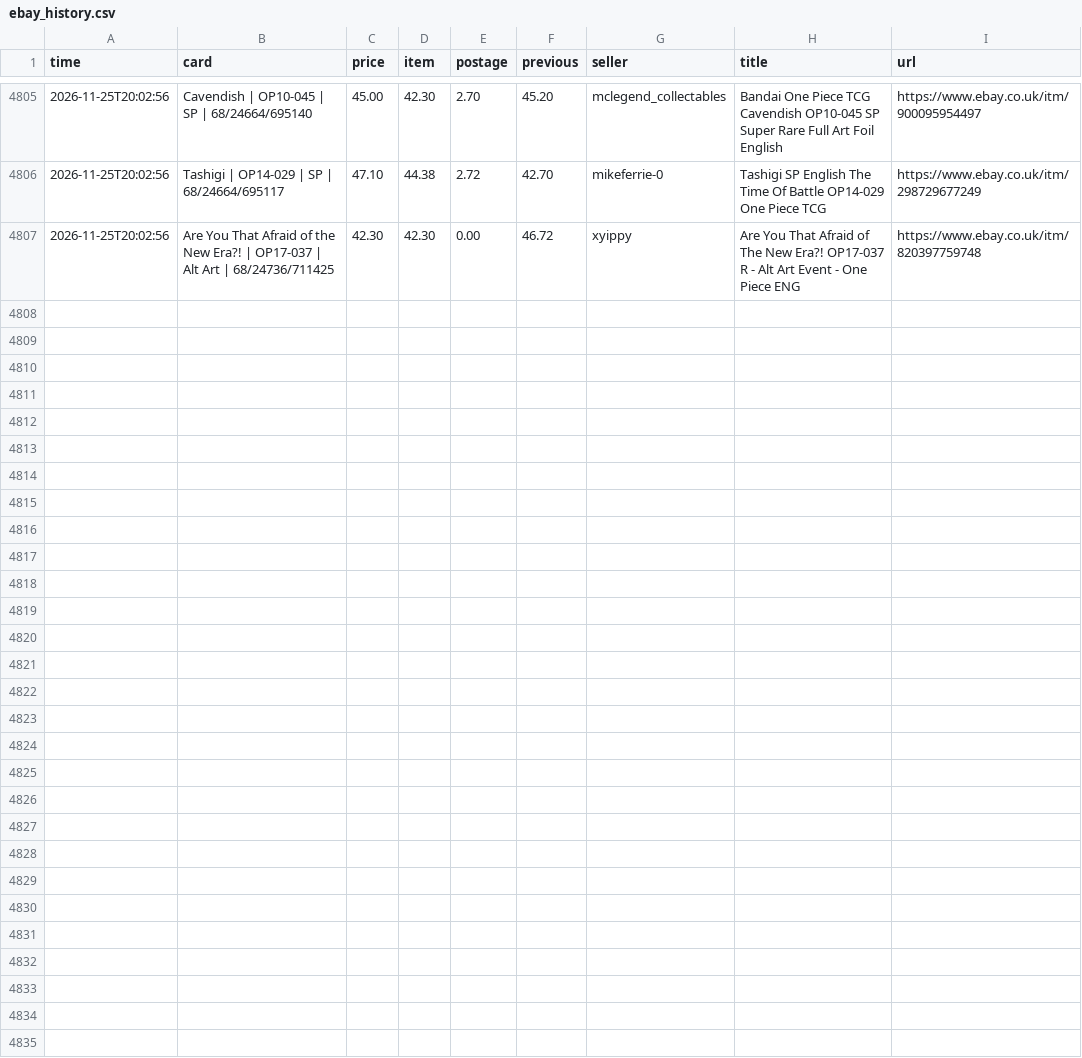
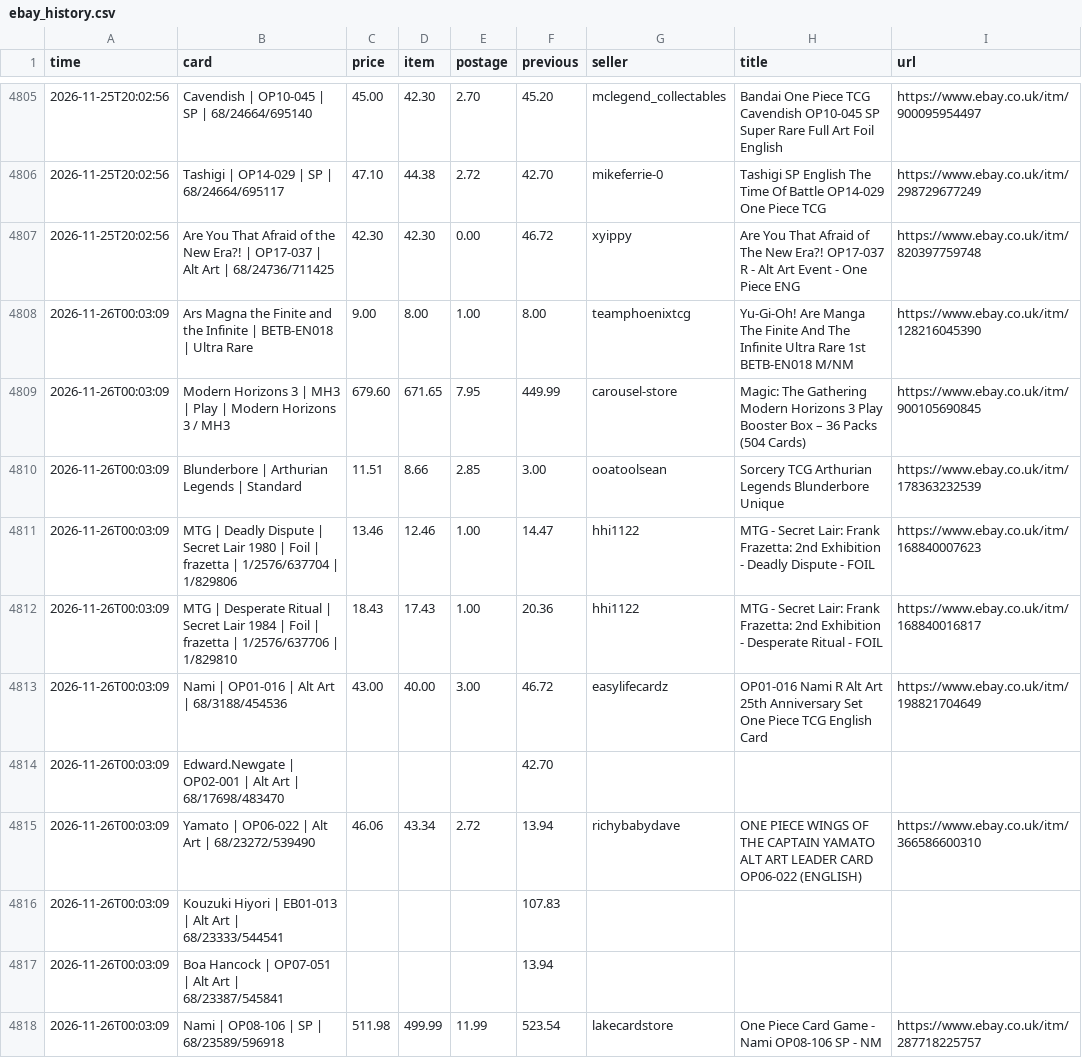
Before and after one commit to nikossapounas2012-dev/ebay-watcher, a CSV file: ebay_history.csv, drawn as a sheet; only a part is shown, gaps mark what is left out; the diff covers the shown part only; the diff names each change by its address in the sheet, - before the commit and + after, or states it on an @@ line.

```diff
--- a/ebay_history.csv
+++ b/ebay_history.csv
+row 4808: 2026-11-26T00:03:09 | Ars Magna the Finite and the Infinite | BETB-EN018 | Ultra Rare | 9.00 | 8.00 | 1.00 | 8.00 | teamphoenixtcg | Yu-Gi-Oh! Are Manga The Finite And The Infinite Ultra Rare 1st BETB-EN018 M/NM | https://www.ebay.co.uk/itm/128216045390
+row 4809: 2026-11-26T00:03:09 | Modern Horizons 3 | MH3 | Play | Modern Horizons 3 / MH3 | 679.60 | 671.65 | 7.95 | 449.99 | carousel-store | Magic: The Gathering Modern Horizons 3 Play Booster Box – 36 Packs (504 Cards) | https://www.ebay.co.uk/itm/900105690845
+row 4810: 2026-11-26T00:03:09 | Blunderbore | Arthurian Legends | Standard | 11.51 | 8.66 | 2.85 | 3.00 | ooatoolsean | Sorcery TCG Arthurian Legends Blunderbore Unique | https://www.ebay.co.uk/itm/178363232539
+row 4811: 2026-11-26T00:03:09 | MTG | Deadly Dispute | Secret Lair 1980 | Foil | frazetta | 1/2576/637704 | 1/829806 | 13.46 | 12.46 | 1.00 | 14.47 | hhi1122 | MTG - Secret Lair: Frank Frazetta: 2nd Exhibition - Deadly Dispute - FOIL | https://www.ebay.co.uk/itm/168840007623
+row 4812: 2026-11-26T00:03:09 | MTG | Desperate Ritual | Secret Lair 1984 | Foil | frazetta | 1/2576/637706 | 1/829810 | 18.43 | 17.43 | 1.00 | 20.36 | hhi1122 | MTG - Secret Lair: Frank Frazetta: 2nd Exhibition - Desperate Ritual - FOIL | https://www.ebay.co.uk/itm/168840016817
+row 4813: 2026-11-26T00:03:09 | Nami | OP01-016 | Alt Art | 68/3188/454536 | 43.00 | 40.00 | 3.00 | 46.72 | easylifecardz | OP01-016 Nami R Alt Art 25th Anniversary Set One Piece TCG English Card | https://www.ebay.co.uk/itm/198821704649
+row 4814: 2026-11-26T00:03:09 | Edward.Newgate | OP02-001 | Alt Art | 68/17698/483470 |  |  |  | 42.70
+row 4815: 2026-11-26T00:03:09 | Yamato | OP06-022 | Alt Art | 68/23272/539490 | 46.06 | 43.34 | 2.72 | 13.94 | richybabydave | ONE PIECE WINGS OF THE CAPTAIN YAMATO ALT ART LEADER CARD OP06-022 (ENGLISH) | https://www.ebay.co.uk/itm/366586600310
+row 4816: 2026-11-26T00:03:09 | Kouzuki Hiyori | EB01-013 | Alt Art | 68/23333/544541 |  |  |  | 107.83
+row 4817: 2026-11-26T00:03:09 | Boa Hancock | OP07-051 | Alt Art | 68/23387/545841 |  |  |  | 13.94
+row 4818: 2026-11-26T00:03:09 | Nami | OP08-106 | SP | 68/23589/596918 | 511.98 | 499.99 | 11.99 | 523.54 | lakecardstore | One Piece Card Game - Nami OP08-106 SP - NM | https://www.ebay.co.uk/itm/287718225757
```
Also changed, not shown: 10 added rows elsewhere in this file, 5 other files.
